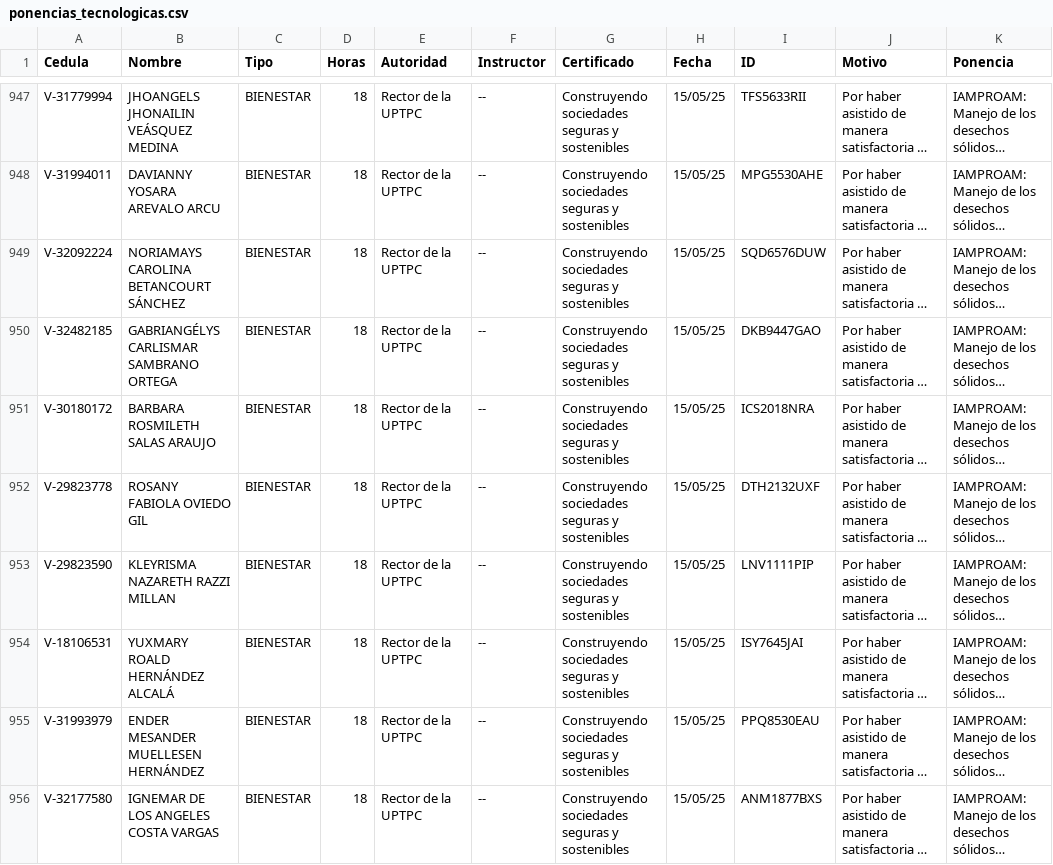
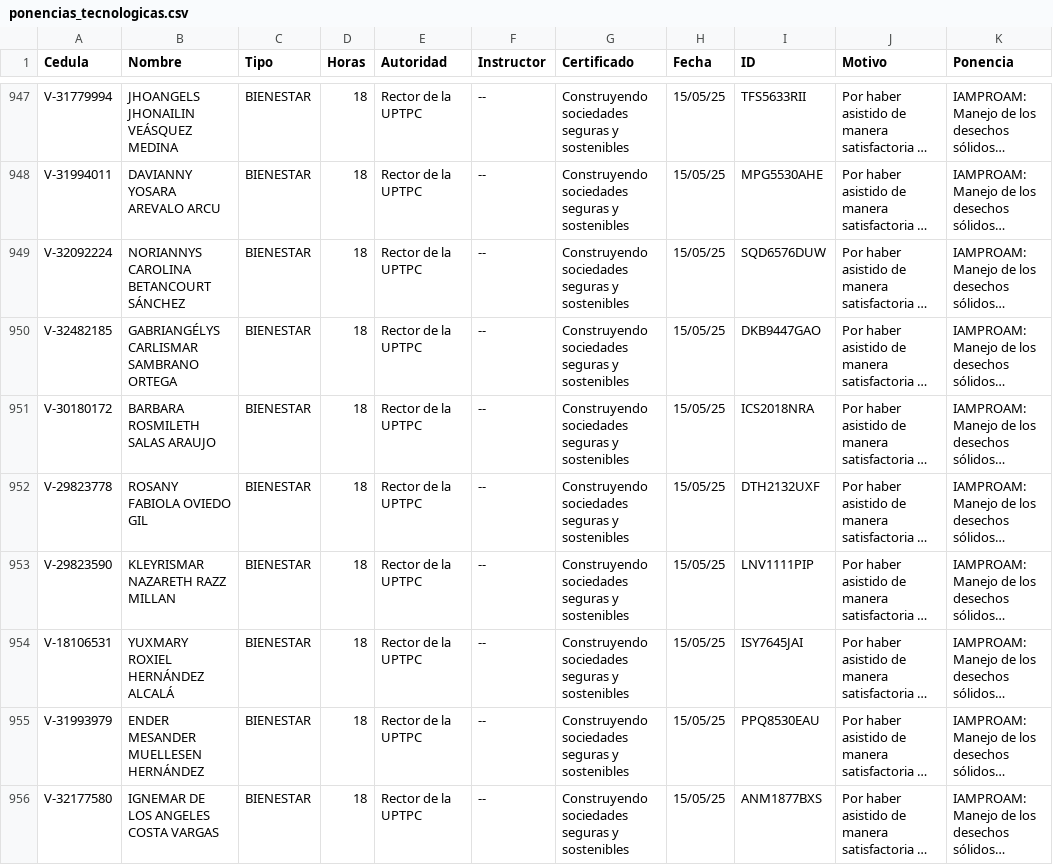
Before and after one commit to jesymca/validador_certificados, a CSV file: ponencias_tecnologicas.csv, drawn as a sheet; only a part is shown, gaps mark what is left out; long unchanged cells end in …; the diff covers the shown part only; the diff names each change by its address in the sheet, - before the commit and + after, or states it on an @@ line.

```diff
--- a/ponencias_tecnologicas.csv
+++ b/ponencias_tecnologicas.csv
-B949 (Nombre): NORIAMAYS CAROLINA BETANCOURT SÁNCHEZ
+B949 (Nombre): NORIANNYS CAROLINA BETANCOURT SÁNCHEZ
-B953 (Nombre): KLEYRISMA NAZARETH RAZZI MILLAN
+B953 (Nombre): KLEYRISMAR NAZARETH RAZZ MILLAN
-B954 (Nombre): YUXMARY ROALD HERNÁNDEZ ALCALÁ
+B954 (Nombre): YUXMARY ROXIEL HERNÁNDEZ ALCALÁ
```
Also changed, not shown: 4 added rows and 12 edited cells elsewhere in this file, 1 other file.
